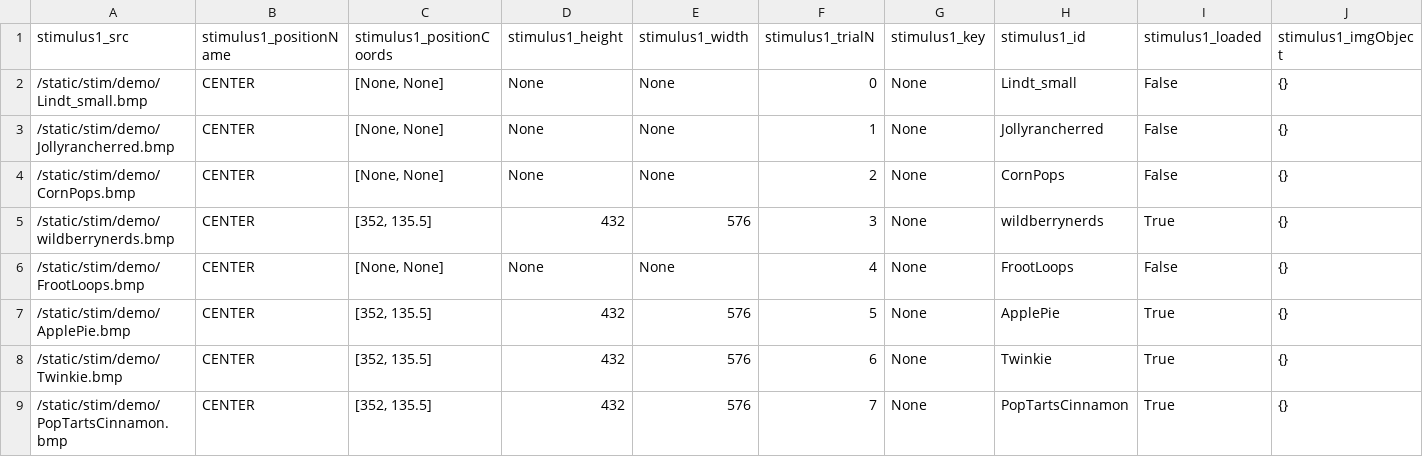
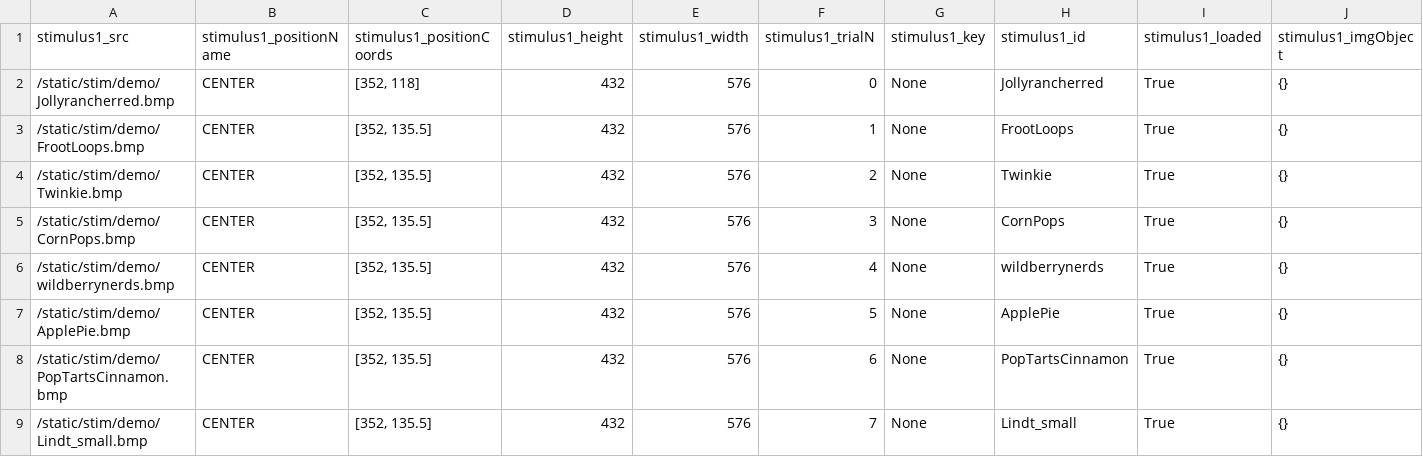
Before and after one commit to alicexue/MTurk, a CSV file: data/auction_stimuli.csv, drawn as a sheet.

```diff
--- a/data/auction_stimuli.csv
+++ b/data/auction_stimuli.csv
@@ -1,9 +1,9 @@
 stimulus1_src,stimulus1_positionName,stimulus1_positionCoords,stimulus1_height,stimulus1_width,stimulus1_trialN,stimulus1_key,stimulus1_id,stimulus1_loaded,stimulus1_imgObject
-/static/stim/demo/Lindt_small.bmp,CENTER,"[None, None]",None,None,0,None,Lindt_small,False,{}
-/static/stim/demo/Jollyrancherred.bmp,CENTER,"[None, None]",None,None,1,None,Jollyrancherred,False,{}
-/static/stim/demo/CornPops.bmp,CENTER,"[None, None]",None,None,2,None,CornPops,False,{}
-/static/stim/demo/wildberrynerds.bmp,CENTER,"[352, 135.5]",432,576,3,None,wildberrynerds,True,{}
-/static/stim/demo/FrootLoops.bmp,CENTER,"[None, None]",None,None,4,None,FrootLoops,False,{}
+/static/stim/demo/Jollyrancherred.bmp,CENTER,"[352, 118]",432,576,0,None,Jollyrancherred,True,{}
+/static/stim/demo/FrootLoops.bmp,CENTER,"[352, 135.5]",432,576,1,None,FrootLoops,True,{}
+/static/stim/demo/Twinkie.bmp,CENTER,"[352, 135.5]",432,576,2,None,Twinkie,True,{}
+/static/stim/demo/CornPops.bmp,CENTER,"[352, 135.5]",432,576,3,None,CornPops,True,{}
+/static/stim/demo/wildberrynerds.bmp,CENTER,"[352, 135.5]",432,576,4,None,wildberrynerds,True,{}
 /static/stim/demo/ApplePie.bmp,CENTER,"[352, 135.5]",432,576,5,None,ApplePie,True,{}
-/static/stim/demo/Twinkie.bmp,CENTER,"[352, 135.5]",432,576,6,None,Twinkie,True,{}
-/static/stim/demo/PopTartsCinnamon.bmp,CENTER,"[352, 135.5]",432,576,7,None,PopTartsCinnamon,True,{}
+/static/stim/demo/PopTartsCinnamon.bmp,CENTER,"[352, 135.5]",432,576,6,None,PopTartsCinnamon,True,{}
+/static/stim/demo/Lindt_small.bmp,CENTER,"[352, 135.5]",432,576,7,None,Lindt_small,True,{}
```
Also changed, not shown: data/auction_data.csv, data/choice_data.csv, 7 other files.
